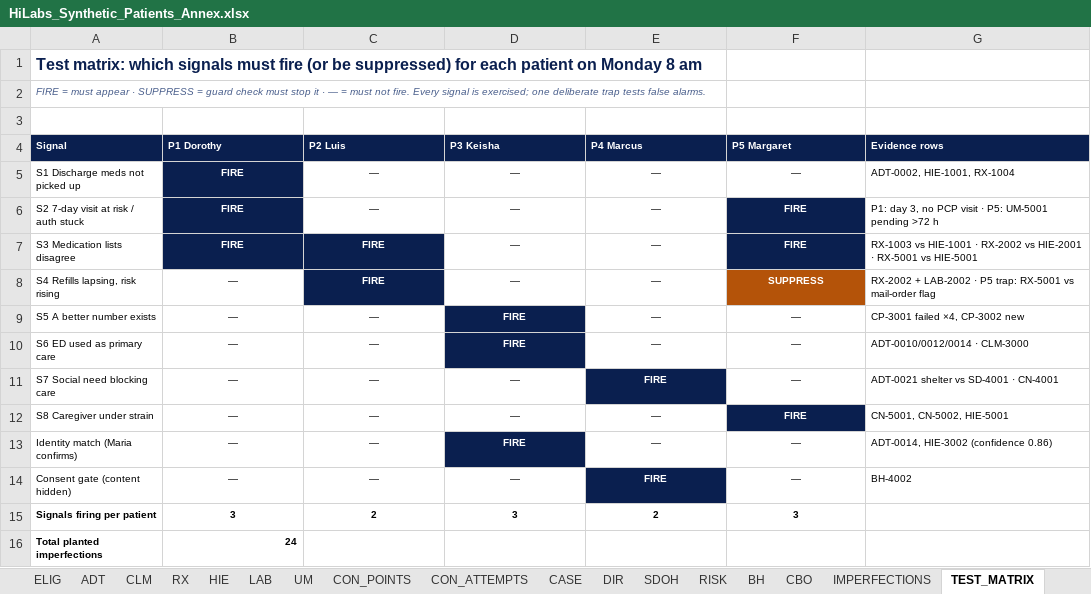
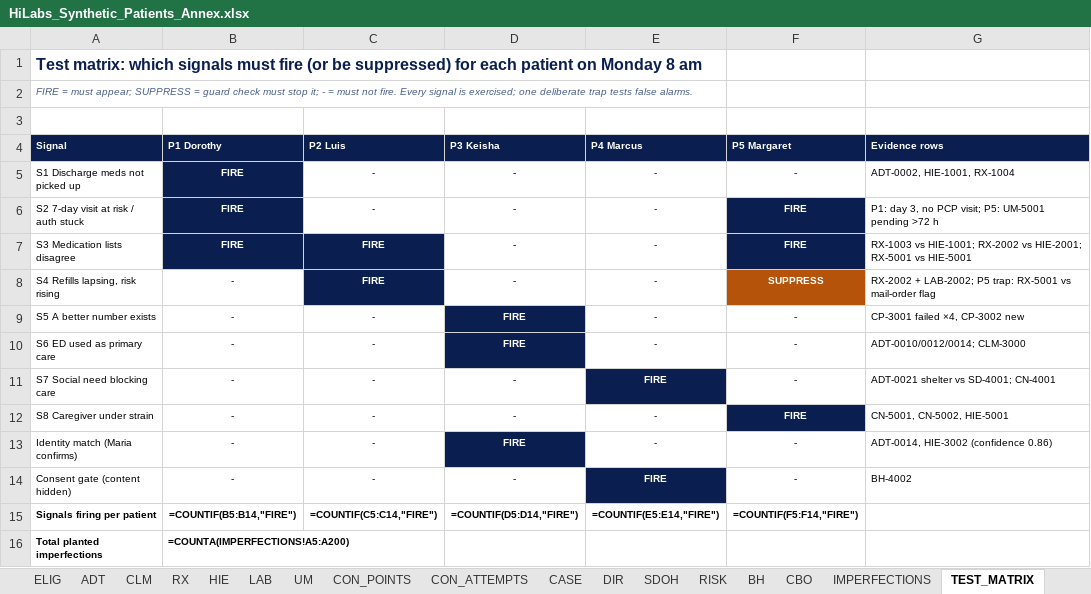
Before and after one commit to ed22b018-code/HiLabs-Case, an Excel workbook: HiLabs_Synthetic_Patients_Annex.xlsx, sheet TEST_MATRIX, drawn as a sheet; values as stored, in another font and other column widths than the file's, no borders; formulas without a stored value are shown as written; the diff names each change by its address in the sheet, - before the commit and + after, or states it on an @@ line.

```diff
--- a/HiLabs_Synthetic_Patients_Annex.xlsx (sheet TEST_MATRIX)
+++ b/HiLabs_Synthetic_Patients_Annex.xlsx (sheet TEST_MATRIX)
-A2 (Signal): …= must appear · SUPPRESS = guard check must stop it · — = must…
+A2 (Signal): …= must appear; SUPPRESS = guard check must stop it; - = must…
-C5:C6 (P2 Luis): —
+C5:C6 (P2 Luis): -
-D5:D8 (P3 Keisha): —
+D5:D8 (P3 Keisha): -
-E5:E10 (P4 Marcus): —
+E5:E10 (P4 Marcus): -
-F5 (P5 Margaret): —
+F5 (P5 Margaret): -
-G6 (Evidence rows): …no PCP visit · P5: UM-5001…
+G6 (Evidence rows): …no PCP visit; P5: UM-5001…
-G7 (Evidence rows): RX-1003 vs HIE-1001 · RX-2002 vs HIE-2001 · RX-5001 vs…
+G7 (Evidence rows): RX-1003 vs HIE-1001; RX-2002 vs HIE-2001; RX-5001 vs…
-B8:B14 (P1 Dorothy): —
+B8:B14 (P1 Dorothy): -
-G8 (Evidence rows): RX-2002 + LAB-2002 · P5 trap:…
+G8 (Evidence rows): RX-2002 + LAB-2002; P5 trap:…
-C9:C14 (P2 Luis): —
+C9:C14 (P2 Luis): -
-F9:F11 (P5 Margaret): —
+F9:F11 (P5 Margaret): -
-G10 (Evidence rows): ADT-0010/0012/0014 · CLM-3000
+G10 (Evidence rows): ADT-0010/0012/0014; CLM-3000
-D11:D12 (P3 Keisha): —
+D11:D12 (P3 Keisha): -
-G11 (Evidence rows): ADT-0021 shelter vs SD-4001 · CN-4001
+G11 (Evidence rows): ADT-0021 shelter vs SD-4001; CN-4001
-E12:E13 (P4 Marcus): —
+E12:E13 (P4 Marcus): -
-F13:F14 (P5 Margaret): —
+F13:F14 (P5 Margaret): -
-D14 (P3 Keisha): —
+D14 (P3 Keisha): -
-B15 (P1 Dorothy): 3
+B15 (P1 Dorothy): =COUNTIF(B5:B14,"FIRE")
-C15 (P2 Luis): 2
+C15 (P2 Luis): =COUNTIF(C5:C14,"FIRE")
-D15 (P3 Keisha): 3
+D15 (P3 Keisha): =COUNTIF(D5:D14,"FIRE")
-E15 (P4 Marcus): 2
+E15 (P4 Marcus): =COUNTIF(E5:E14,"FIRE")
-F15 (P5 Margaret): 3
+F15 (P5 Margaret): =COUNTIF(F5:F14,"FIRE")
-B16 (P1 Dorothy): 24
+B16 (P1 Dorothy): =COUNTA(IMPERFECTIONS!A5:A200)
```
Also changed, not shown: sheet RX, sheet CLM, sheet MONDAY_QUEUE, sheet LAB, sheet ELIG, sheet HIE, 13 more sheets, charts or pictures.
